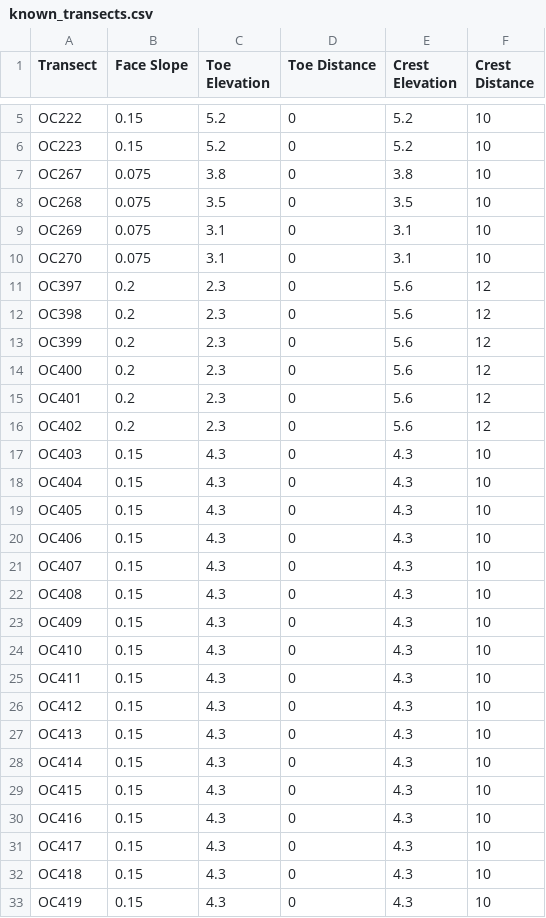
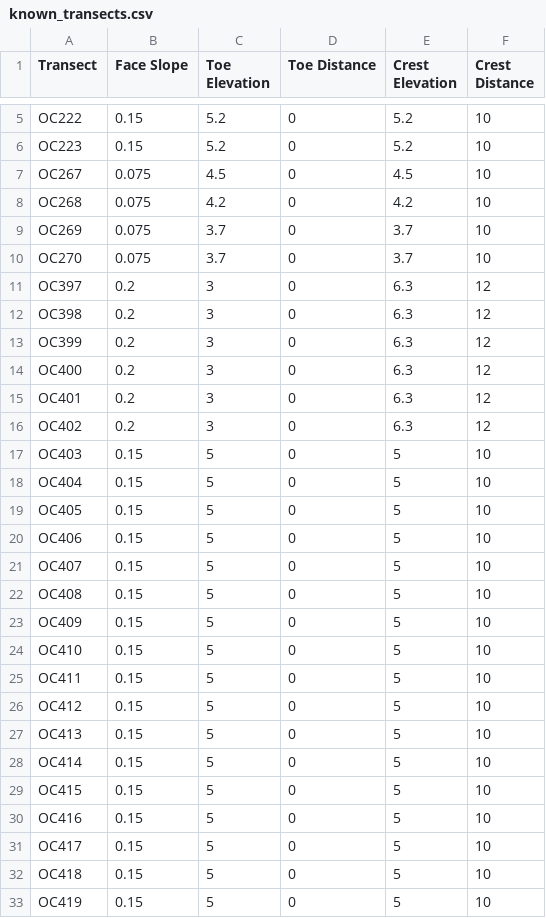
Before and after one commit to plynett/FASTER-Swell, a CSV file: data/known_transects.csv, drawn as a sheet; only a part is shown, gaps mark what is left out; the diff covers the shown part only.

Commit message:
Update known transects

```diff
--- a/data/known_transects.csv
+++ b/data/known_transects.csv
@@ -6,28 +6,28 @@ OC222,0.15,5.2,0,5.2,10
 OC223,0.15,5.2,0,5.2,10
-OC267,0.075,3.8,0,3.8,10
-OC268,0.075,3.5,0,3.5,10
-OC269,0.075,3.1,0,3.1,10
-OC270,0.075,3.1,0,3.1,10
-OC397,0.2,2.3,0,5.6,12
-OC398,0.2,2.3,0,5.6,12
-OC399,0.2,2.3,0,5.6,12
-OC400,0.2,2.3,0,5.6,12
-OC401,0.2,2.3,0,5.6,12
-OC402,0.2,2.3,0,5.6,12
-OC403,0.15,4.3,0,4.3,10
-OC404,0.15,4.3,0,4.3,10
-OC405,0.15,4.3,0,4.3,10
-OC406,0.15,4.3,0,4.3,10
-OC407,0.15,4.3,0,4.3,10
-OC408,0.15,4.3,0,4.3,10
-OC409,0.15,4.3,0,4.3,10
-OC410,0.15,4.3,0,4.3,10
-OC411,0.15,4.3,0,4.3,10
-OC412,0.15,4.3,0,4.3,10
-OC413,0.15,4.3,0,4.3,10
-OC414,0.15,4.3,0,4.3,10
-OC415,0.15,4.3,0,4.3,10
-OC416,0.15,4.3,0,4.3,10
-OC417,0.15,4.3,0,4.3,10
-OC418,0.15,4.3,0,4.3,10
-OC419,0.15,4.3,0,4.3,10
+OC267,0.075,4.5,0,4.5,10
+OC268,0.075,4.2,0,4.2,10
+OC269,0.075,3.7,0,3.7,10
+OC270,0.075,3.7,0,3.7,10
+OC397,0.2,3,0,6.3,12
+OC398,0.2,3,0,6.3,12
+OC399,0.2,3,0,6.3,12
+OC400,0.2,3,0,6.3,12
+OC401,0.2,3,0,6.3,12
+OC402,0.2,3,0,6.3,12
+OC403,0.15,5,0,5,10
+OC404,0.15,5,0,5,10
+OC405,0.15,5,0,5,10
+OC406,0.15,5,0,5,10
+OC407,0.15,5,0,5,10
+OC408,0.15,5,0,5,10
+OC409,0.15,5,0,5,10
+OC410,0.15,5,0,5,10
+OC411,0.15,5,0,5,10
+OC412,0.15,5,0,5,10
+OC413,0.15,5,0,5,10
+OC414,0.15,5,0,5,10
+OC415,0.15,5,0,5,10
+OC416,0.15,5,0,5,10
+OC417,0.15,5,0,5,10
+OC418,0.15,5,0,5,10
+OC419,0.15,5,0,5,10
```
Also changed, not shown: 12 edited cells elsewhere in this file, data/pier_transects/oc399.csv, 4 other files.
